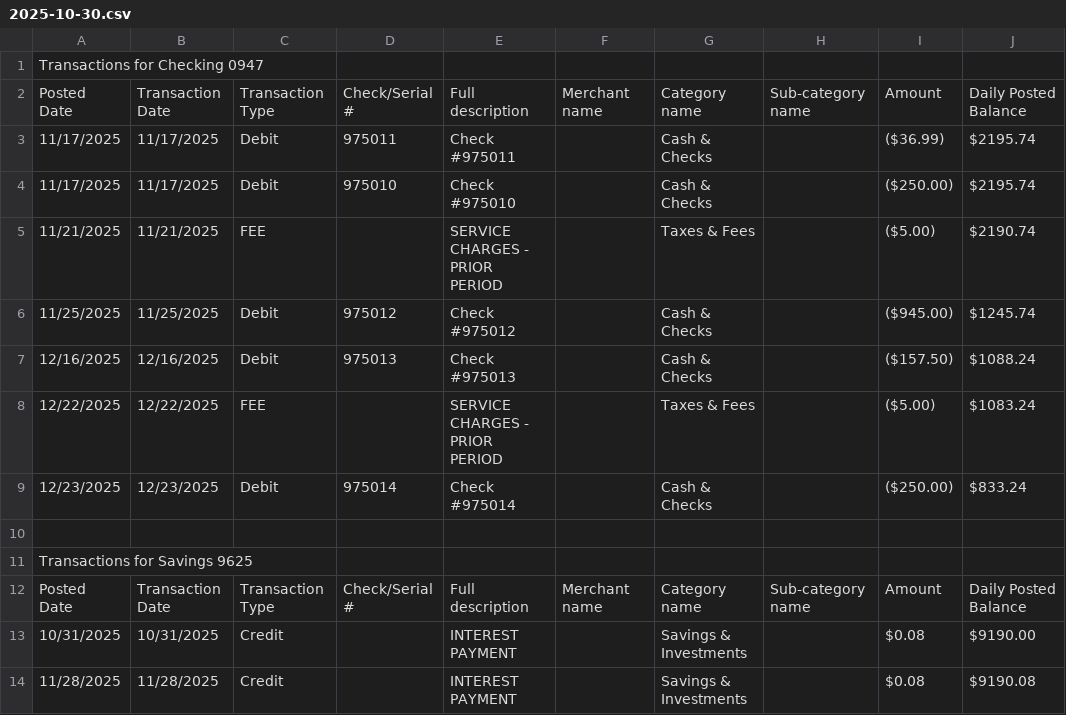
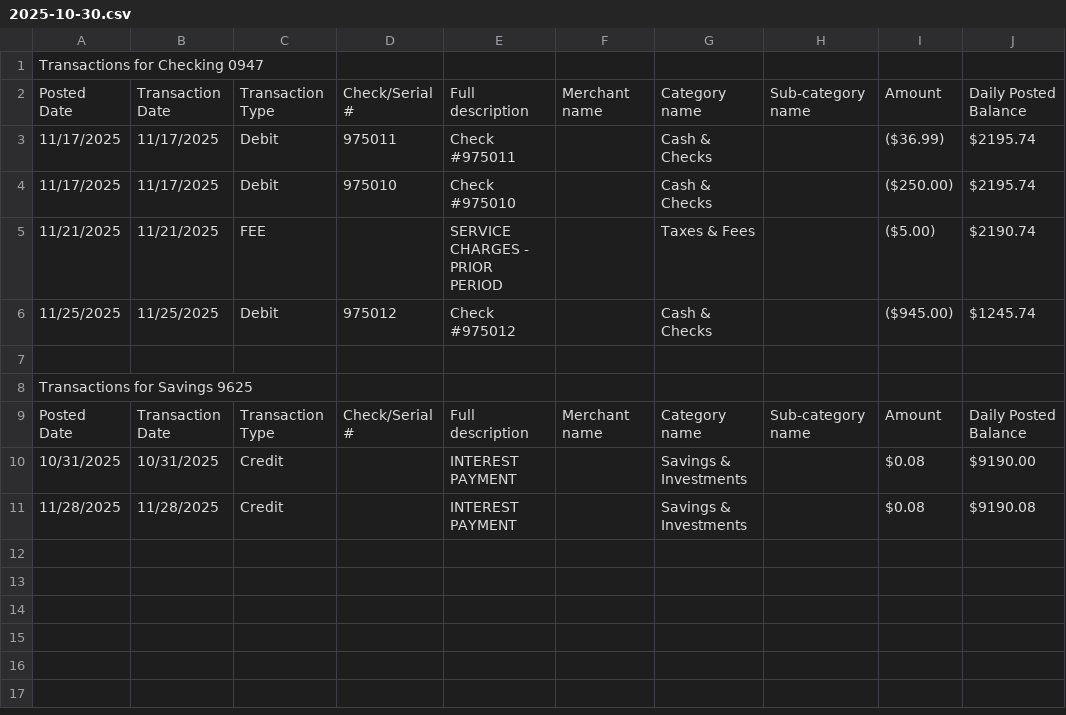
Before and after one commit to sketchylizard/mbla2, a CSV file: sources/truist/statements/2025-10-30.csv, drawn as a sheet; the diff names each change by its address in the sheet, - before the commit and + after, or states it on an @@ line.

```diff
--- a/sources/truist/statements/2025-10-30.csv
+++ b/sources/truist/statements/2025-10-30.csv
-row 7: 12/16/2025 | 12/16/2025 | Debit | 975013 | Check #975013 |  | Cash & Checks |  | ($157.50) | $1088.24
-row 8: 12/22/2025 | 12/22/2025 | FEE |  | SERVICE CHARGES - PRIOR PERIOD |  | Taxes & Fees |  | ($5.00) | $1083.24
-row 9: 12/23/2025 | 12/23/2025 | Debit | 975014 | Check #975014 |  | Cash & Checks |  | ($250.00) | $833.24
```
Also changed, not shown: sources/truist/statements/2025-12-01.csv, sources/truist/statements/2026-02-01.csv.
